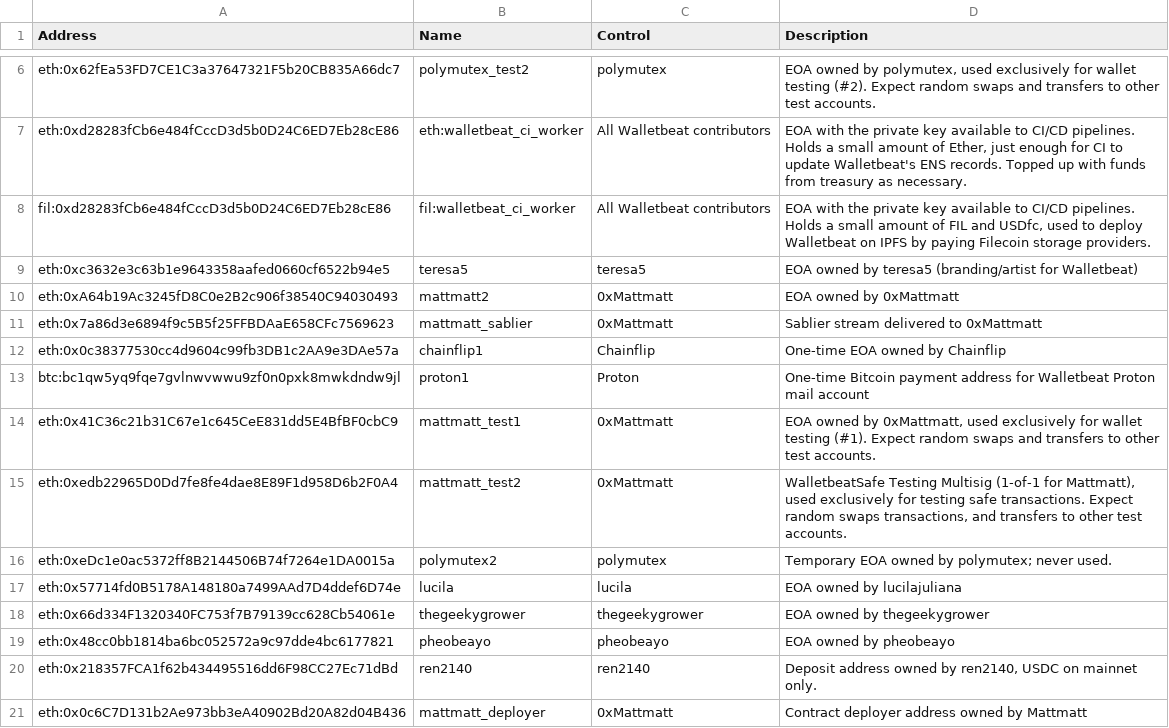
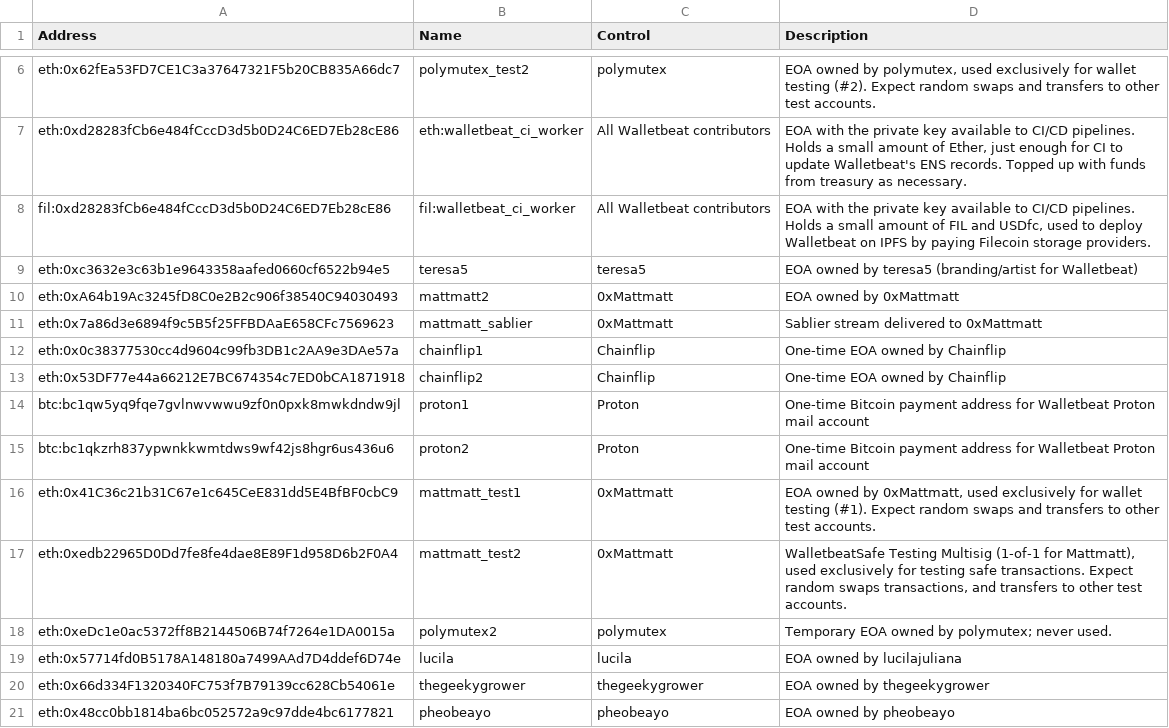
Before and after one commit to walletbeat/walletbeat, a TSV file: governance/treasury/addresses.tsv, drawn as a sheet; only a part is shown, gaps mark what is left out; the shorter side is filled out with more unchanged rows; the diff names each change by its address in the sheet, - before the commit and + after, or states it on an @@ line.

```diff
--- a/governance/treasury/addresses.tsv
+++ b/governance/treasury/addresses.tsv
+row 13: eth:0x53DF77e44a66212E7BC674354c7ED0bCA1871918 | chainflip2 | Chainflip | One-time EOA owned by Chainflip
+row 15: btc:bc1qkzrh837ypwnkkwmtdws9wf42js8hgr6us436u6 | proton2 | Proton | One-time Bitcoin payment address for Walletbeat Proton mail account
```
Also changed, not shown: governance/treasury/price-data.tsv, governance/treasury/treasury-operations.tsv, 3 other files.
